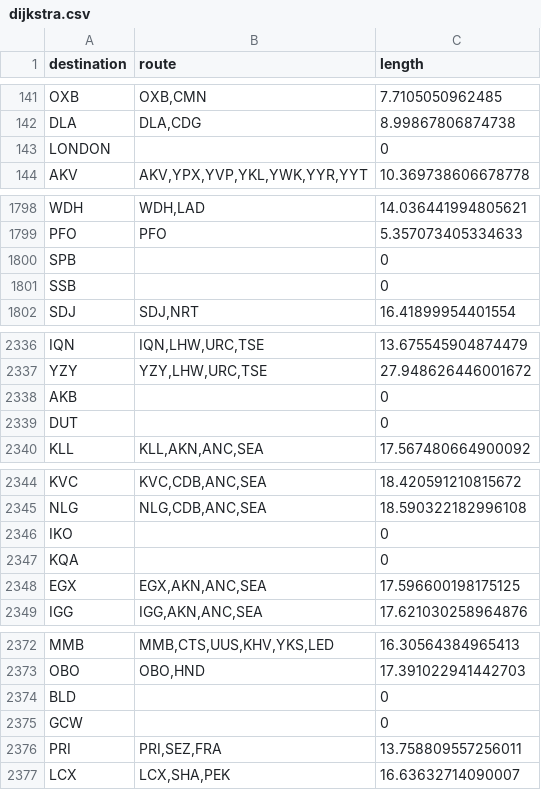
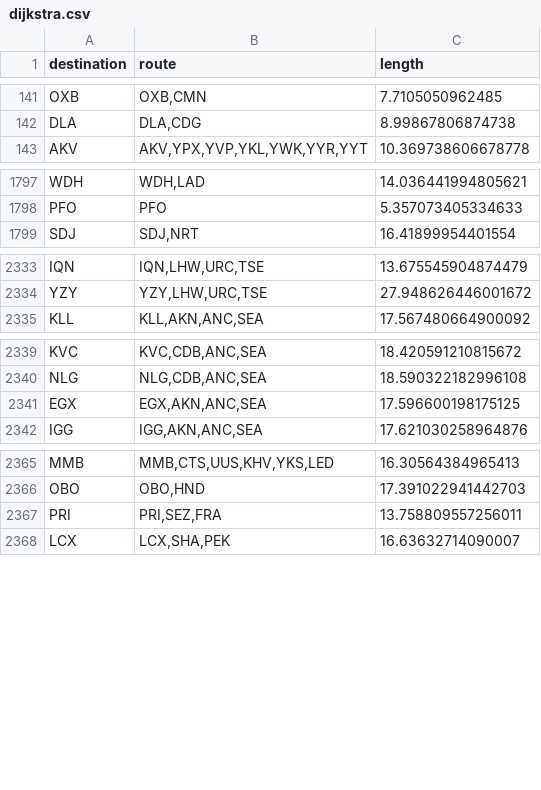
Before and after one commit to stvno/Bartholomap, a CSV file: flights/dijkstra.csv, drawn as a sheet; only a part is shown, gaps mark what is left out; the diff covers the shown part only.

```diff
--- a/flights/dijkstra.csv
+++ b/flights/dijkstra.csv
@@ -142,3 +142,2 @@ OXB,"OXB,CMN",7.7105050962485
 DLA,"DLA,CDG",8.99867806874738
-LONDON,,0
 AKV,"AKV,YPX,YVP,YKL,YWK,YYR,YYT",10.369738606678778
@@ -1799,4 +1798,2 @@ WDH,"WDH,LAD",14.036441994805621
 PFO,PFO,5.357073405334633
-SPB,,0
-SSB,,0
 SDJ,"SDJ,NRT",16.41899954401554
@@ -2337,4 +2334,2 @@ IQN,"IQN,LHW,URC,TSE",13.675545904874479
 YZY,"YZY,LHW,URC,TSE",27.948626446001672
-AKB,,0
-DUT,,0
 KLL,"KLL,AKN,ANC,SEA",17.567480664900092
@@ -2345,4 +2340,2 @@ KVC,"KVC,CDB,ANC,SEA",18.420591210815672
 NLG,"NLG,CDB,ANC,SEA",18.590322182996108
-IKO,,0
-KQA,,0
 EGX,"EGX,AKN,ANC,SEA",17.596600198175125
@@ -2373,4 +2366,2 @@ MMB,"MMB,CTS,UUS,KHV,YKS,LED",16.30564384965413
 OBO,"OBO,HND",17.391022941442703
-BLD,,0
-GCW,,0
 PRI,"PRI,SEZ,FRA",13.758809557256011
```
Also changed, not shown: 18 removed rows elsewhere in this file, 5 other files.
